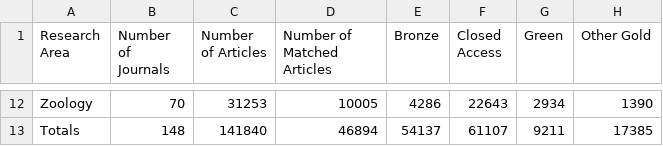
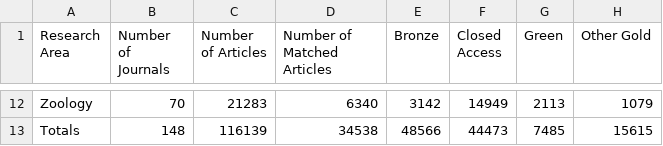
Before and after one commit to AUCompBio/OA_2021_AU, a CSV file: outputs/stats/Table1_Data_Summary.csv, drawn as a sheet; only a part is shown, gaps mark what is left out; the diff covers the shown part only; the diff names each change by its address in the sheet, - before the commit and + after, or states it on an @@ line.

Commit message:
Updating code:
1. combine_OA-- adding arbitrary cutoff of 5 (cooksd too stringent)
2. analyze_OA -- changed random effect to include field
3. updated all output files from combine_OA

```diff
--- a/outputs/stats/Table1_Data_Summary.csv
+++ b/outputs/stats/Table1_Data_Summary.csv
-C12 (Number of Articles): 31253
+C12 (Number of Articles): 21283
-D12 (Number of Matched Articles): 10005
+D12 (Number of Matched Articles): 6340
-E12 (Bronze): 4286
+E12 (Bronze): 3142
-F12 (Closed Access): 22643
+F12 (Closed Access): 14949
-G12 (Green): 2934
+G12 (Green): 2113
-H12 (Other Gold): 1390
+H12 (Other Gold): 1079
-C13 (Number of Articles): 141840
+C13 (Number of Articles): 116139
-D13 (Number of Matched Articles): 46894
+D13 (Number of Matched Articles): 34538
-E13 (Bronze): 54137
+E13 (Bronze): 48566
-F13 (Closed Access): 61107
+F13 (Closed Access): 44473
-G13 (Green): 9211
+G13 (Green): 7485
-H13 (Other Gold): 17385
+H13 (Other Gold): 15615
```
Also changed, not shown: 60 edited cells elsewhere in this file, 2 other files.
